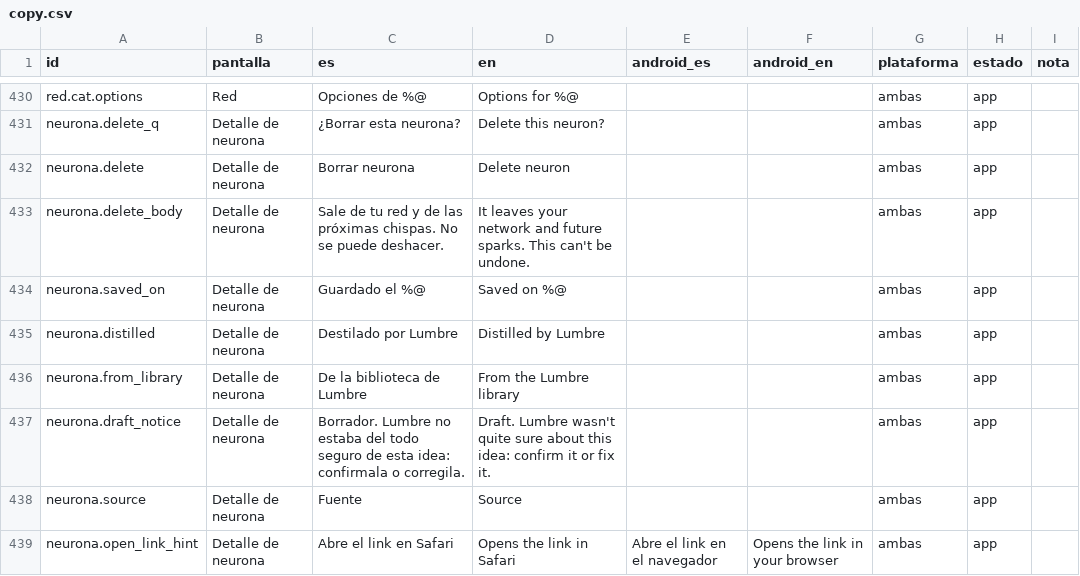
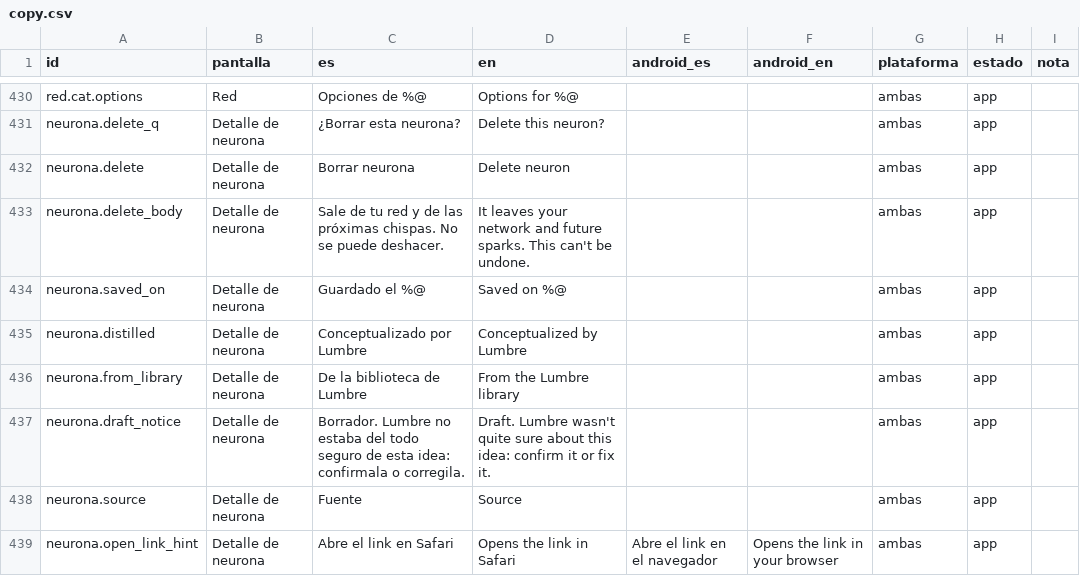
Before and after one commit to matiasrodriguezc/Lumbre, a CSV file: design/copy/build/copy.csv, drawn as a sheet; only a part is shown, gaps mark what is left out; the diff covers the shown part only.

```diff
--- a/design/copy/build/copy.csv
+++ b/design/copy/build/copy.csv
@@ -434,3 +434,3 @@ neurona.delete_body,Detalle de neurona,Sale de tu red y de las próximas chispas
 neurona.saved_on,Detalle de neurona,Guardado el %@,Saved on %@,,,ambas,app,
-neurona.distilled,Detalle de neurona,Destilado por Lumbre,Distilled by Lumbre,,,ambas,app,
+neurona.distilled,Detalle de neurona,Conceptualizado por Lumbre,Conceptualized by Lumbre,,,ambas,app,
 neurona.from_library,Detalle de neurona,De la biblioteca de Lumbre,From the Lumbre library,,,ambas,app,
```
Also changed, not shown: 44 edited cells elsewhere in this file, 55 other files.
